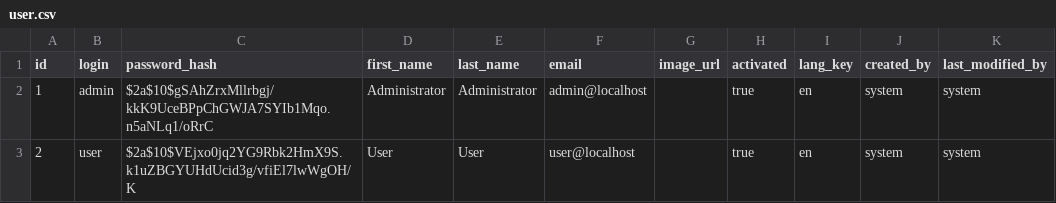
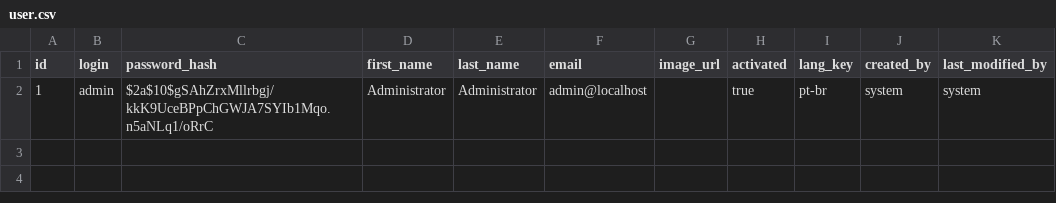
Before and after one commit to VergilSkye/desafio-java, a CSV file: src/main/resources/config/liquibase/data/user.csv, drawn as a sheet.

```diff
--- a/src/main/resources/config/liquibase/data/user.csv
+++ b/src/main/resources/config/liquibase/data/user.csv
@@ -1,3 +1,2 @@
 id;login;password_hash;first_name;last_name;email;image_url;activated;lang_key;created_by;last_modified_by
-1;admin;$2a$10$gSAhZrxMllrbgj/kkK9UceBPpChGWJA7SYIb1Mqo.n5aNLq1/oRrC;Administrator;Administrator;admin@localhost;;true;en;system;system
-2;user;$2a$10$VEjxo0jq2YG9Rbk2HmX9S.k1uZBGYUHdUcid3g/vfiEl7lwWgOH/K;User;User;user@localhost;;true;en;system;system
+1;admin;$2a$10$gSAhZrxMllrbgj/kkK9UceBPpChGWJA7SYIb1Mqo.n5aNLq1/oRrC;Administrator;Administrator;admin@localhost;;true;pt-br;system;system
```
Also changed, not shown: src/main/resources/config/liquibase/fake-data/pessoa.csv, 40 other files.
